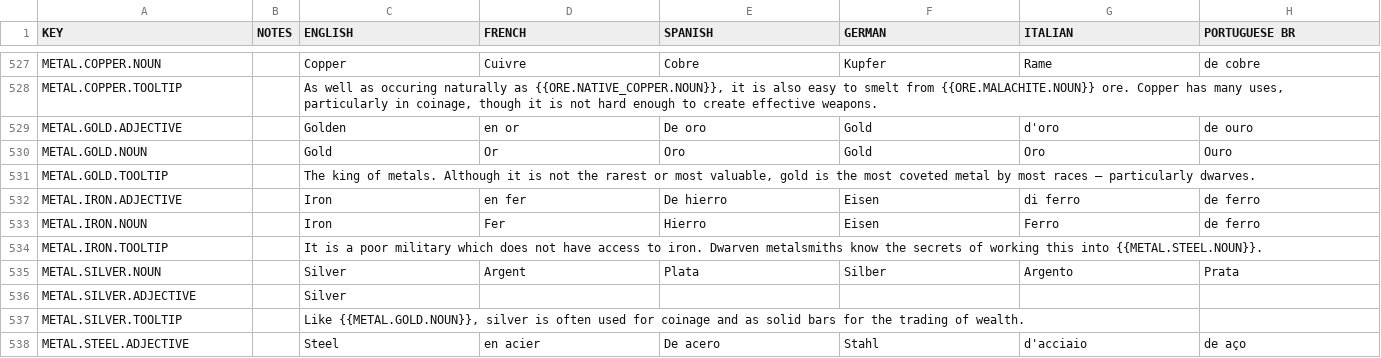
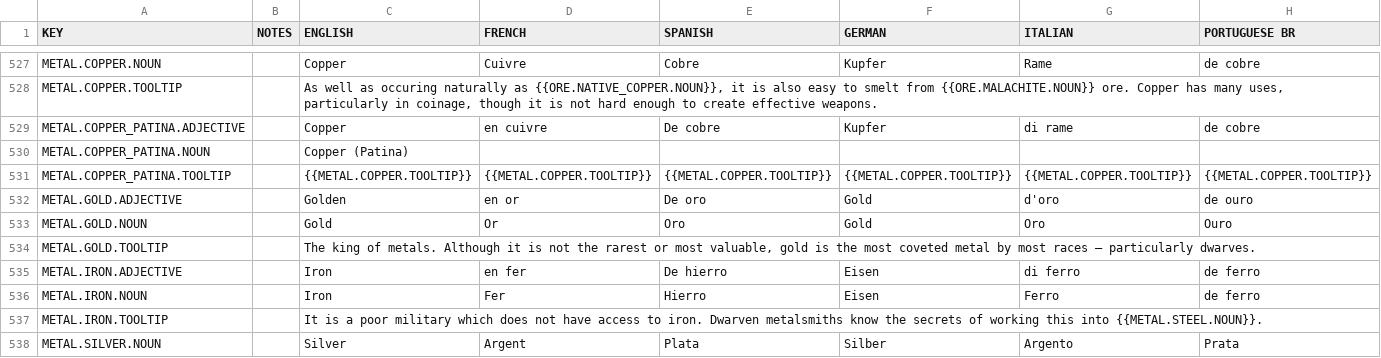
Before and after one commit to rossturner/king-under-the-mountain, a CSV file: core/mods/base/translations/translations.csv, drawn as a sheet; only a part is shown, gaps mark what is left out; the shorter side is filled out with more unchanged rows; rows hold the shown columns only; the diff names each change by its address in the sheet, - before the commit and + after, or states it on an @@ line.

```diff
--- a/core/mods/base/translations/translations.csv
+++ b/core/mods/base/translations/translations.csv
+row 529: METAL.COPPER_PATINA.ADJECTIVE |  | Copper | en cuivre | De cobre | Kupfer | di rame | de cobre
+row 530: METAL.COPPER_PATINA.NOUN |  | Copper (Patina)
+row 531: METAL.COPPER_PATINA.TOOLTIP |  | {{METAL.COPPER.TOOLTIP}} | {{METAL.COPPER.TOOLTIP}} | {{METAL.COPPER.TOOLTIP}} | {{METAL.COPPER.TOOLTIP}} | {{METAL.COPPER.TOOLTIP}} | {{METAL.COPPER.TOOLTIP}}
```
Also changed, not shown: core/assets/translations/collated.csv, 6 other files.
